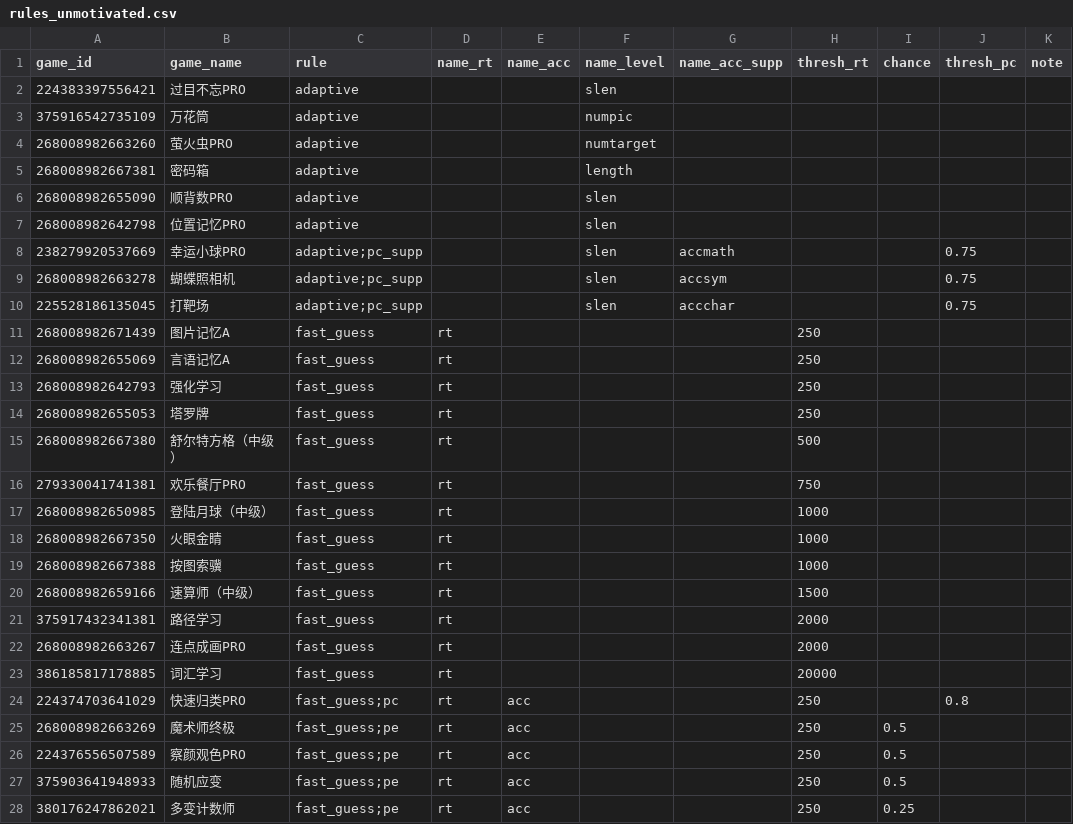
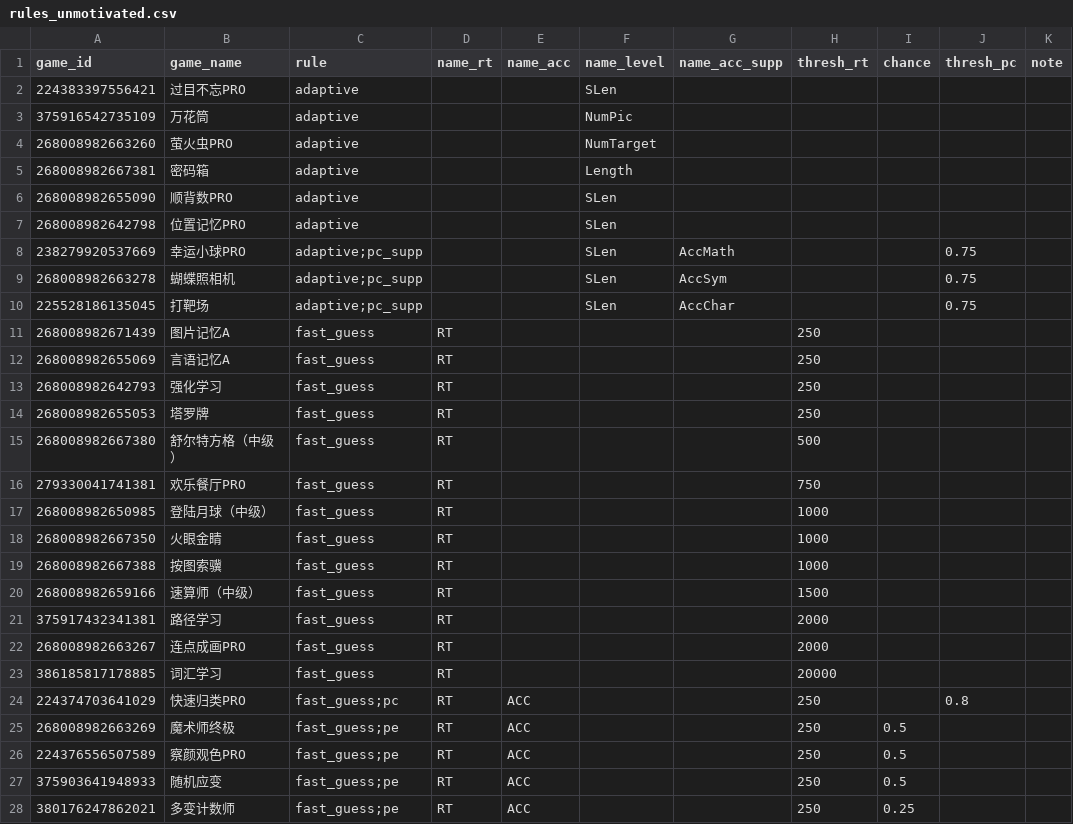
Before and after one commit to psychelzh/cogstruct-dev, a CSV file: config/rules_unmotivated.csv, drawn as a sheet; only a part is shown; the diff covers the shown part only.

```diff
--- a/config/rules_unmotivated.csv
+++ b/config/rules_unmotivated.csv
@@ -1,28 +1,28 @@
 game_id,game_name,rule,name_rt,name_acc,name_level,name_acc_supp,thresh_rt,chance,thresh_pc,note
-224383397556421,过目不忘PRO,adaptive,,,slen,,,,,
-375916542735109,万花筒,adaptive,,,numpic,,,,,
-268008982663260,萤火虫PRO,adaptive,,,numtarget,,,,,
-268008982667381,密码箱,adaptive,,,length,,,,,
-268008982655090,顺背数PRO,adaptive,,,slen,,,,,
-268008982642798,位置记忆PRO,adaptive,,,slen,,,,,
-238279920537669,幸运小球PRO,adaptive;pc_supp,,,slen,accmath,,,0.75,
-268008982663278,蝴蝶照相机,adaptive;pc_supp,,,slen,accsym,,,0.75,
-225528186135045,打靶场,adaptive;pc_supp,,,slen,accchar,,,0.75,
-268008982671439,图片记忆A,fast_guess,rt,,,,250,,,
-268008982655069,言语记忆A,fast_guess,rt,,,,250,,,
-268008982642793,强化学习,fast_guess,rt,,,,250,,,
-268008982655053,塔罗牌,fast_guess,rt,,,,250,,,
-268008982667380,舒尔特方格（中级）,fast_guess,rt,,,,500,,,
-279330041741381,欢乐餐厅PRO,fast_guess,rt,,,,750,,,
-268008982650985,登陆月球（中级）,fast_guess,rt,,,,1000,,,
-268008982667350,火眼金睛,fast_guess,rt,,,,1000,,,
-268008982667388,按图索骥,fast_guess,rt,,,,1000,,,
-268008982659166,速算师（中级）,fast_guess,rt,,,,1500,,,
-375917432341381,路径学习,fast_guess,rt,,,,2000,,,
-268008982663267,连点成画PRO,fast_guess,rt,,,,2000,,,
-386185817178885,词汇学习,fast_guess,rt,,,,20000,,,
-224374703641029,快速归类PRO,fast_guess;pc,rt,acc,,,250,,0.8,
-268008982663269,魔术师终极,fast_guess;pe,rt,acc,,,250,0.5,,
-224376556507589,察颜观色PRO,fast_guess;pe,rt,acc,,,250,0.5,,
-375903641948933,随机应变,fast_guess;pe,rt,acc,,,250,0.5,,
-380176247862021,多变计数师,fast_guess;pe,rt,acc,,,250,0.25,,
+224383397556421,过目不忘PRO,adaptive,,,SLen,,,,,
+375916542735109,万花筒,adaptive,,,NumPic,,,,,
+268008982663260,萤火虫PRO,adaptive,,,NumTarget,,,,,
+268008982667381,密码箱,adaptive,,,Length,,,,,
+268008982655090,顺背数PRO,adaptive,,,SLen,,,,,
+268008982642798,位置记忆PRO,adaptive,,,SLen,,,,,
+238279920537669,幸运小球PRO,adaptive;pc_supp,,,SLen,AccMath,,,0.75,
+268008982663278,蝴蝶照相机,adaptive;pc_supp,,,SLen,AccSym,,,0.75,
+225528186135045,打靶场,adaptive;pc_supp,,,SLen,AccChar,,,0.75,
+268008982671439,图片记忆A,fast_guess,RT,,,,250,,,
+268008982655069,言语记忆A,fast_guess,RT,,,,250,,,
+268008982642793,强化学习,fast_guess,RT,,,,250,,,
+268008982655053,塔罗牌,fast_guess,RT,,,,250,,,
+268008982667380,舒尔特方格（中级）,fast_guess,RT,,,,500,,,
+279330041741381,欢乐餐厅PRO,fast_guess,RT,,,,750,,,
+268008982650985,登陆月球（中级）,fast_guess,RT,,,,1000,,,
+268008982667350,火眼金睛,fast_guess,RT,,,,1000,,,
+268008982667388,按图索骥,fast_guess,RT,,,,1000,,,
+268008982659166,速算师（中级）,fast_guess,RT,,,,1500,,,
+375917432341381,路径学习,fast_guess,RT,,,,2000,,,
+268008982663267,连点成画PRO,fast_guess,RT,,,,2000,,,
+386185817178885,词汇学习,fast_guess,RT,,,,20000,,,
+224374703641029,快速归类PRO,fast_guess;pc,RT,ACC,,,250,,0.8,
+268008982663269,魔术师终极,fast_guess;pe,RT,ACC,,,250,0.5,,
+224376556507589,察颜观色PRO,fast_guess;pe,RT,ACC,,,250,0.5,,
+375903641948933,随机应变,fast_guess;pe,RT,ACC,,,250,0.5,,
+380176247862021,多变计数师,fast_guess;pe,RT,ACC,,,250,0.25,,
```
Also changed, not shown: 74 edited cells elsewhere in this file, config/game_data_names.csv, 8 other files.
